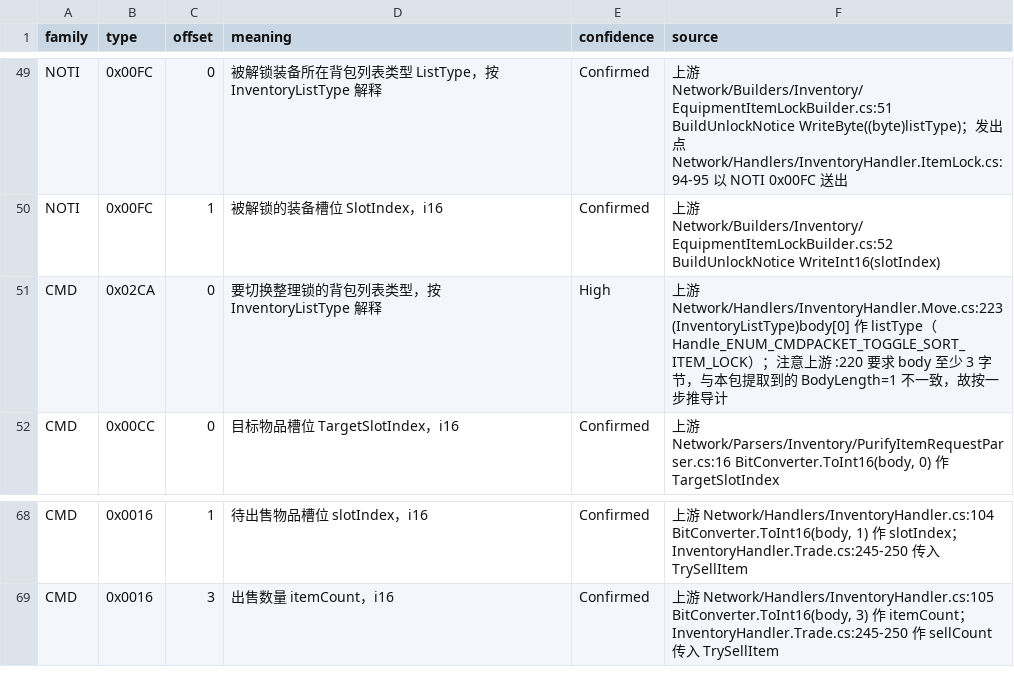
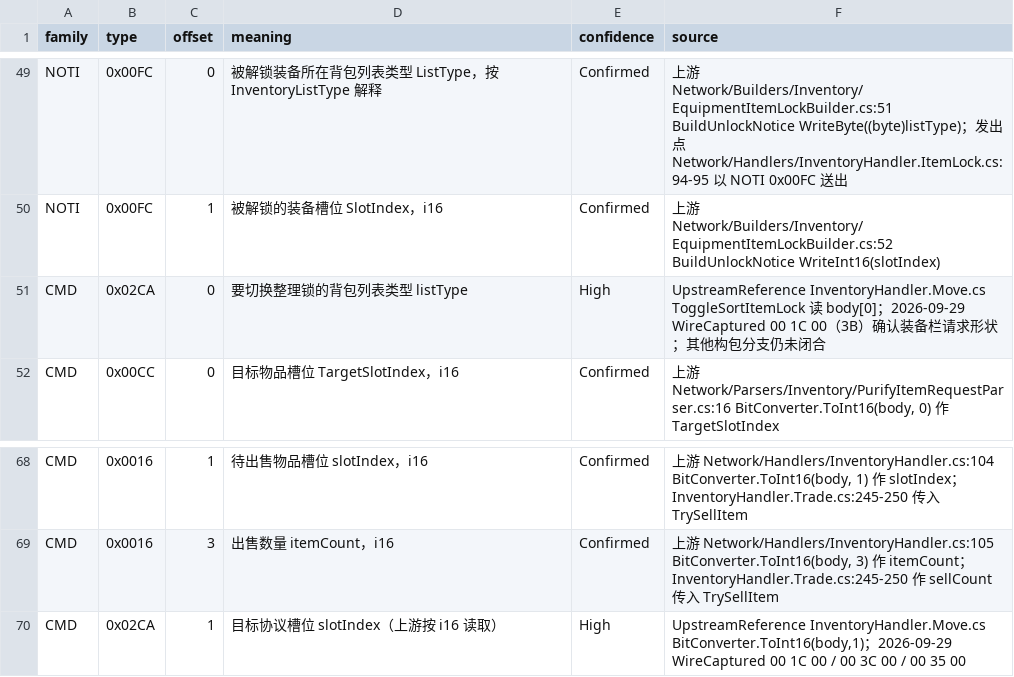
Before and after one commit to Gloria-GK-406/DNF-JP-86-Server, a TSV file: protocol/patterns/data/meanings/17-mixed.tsv, drawn as a sheet; only a part is shown, gaps mark what is left out.

Commit message:
feat(inventory): handle sort lock toggle and unlock

```diff
--- a/protocol/patterns/data/meanings/17-mixed.tsv
+++ b/protocol/patterns/data/meanings/17-mixed.tsv
@@ -50,3 +50,3 @@ NOTI	0x00FC	0	被解锁装备所在背包列表类型 ListType，按 InventoryLi
 NOTI	0x00FC	1	被解锁的装备槽位 SlotIndex，i16	Confirmed	上游 Network/Builders/Inventory/EquipmentItemLockBuilder.cs:52 BuildUnlockNotice WriteInt16(slotIndex)
-CMD	0x02CA	0	要切换整理锁的背包列表类型，按 InventoryListType 解释	High	上游 Network/Handlers/InventoryHandler.Move.cs:223 (InventoryListType)body[0] 作 listType（Handle_ENUM_CMDPACKET_TOGGLE_SORT_ITEM_LOCK）；注意上游 :220 要求 body 至少 3 字节，与本包提取到的 BodyLength=1 不一致，故按一步推导计
+CMD	0x02CA	0	要切换整理锁的背包列表类型 listType	High	UpstreamReference InventoryHandler.Move.cs ToggleSortItemLock 读 body[0]；2026-09-29 WireCaptured 00 1C 00（3B）确认装备栏请求形状；其他构包分支仍未闭合
 CMD	0x00CC	0	目标物品槽位 TargetSlotIndex，i16	Confirmed	上游 Network/Parsers/Inventory/PurifyItemRequestParser.cs:16 BitConverter.ToInt16(body, 0) 作 TargetSlotIndex
@@ -69 +69,2 @@ CMD	0x0016	1	待出售物品槽位 slotIndex，i16	Confirmed	上游 Network/Hand
 CMD	0x0016	3	出售数量 itemCount，i16	Confirmed	上游 Network/Handlers/InventoryHandler.cs:105 BitConverter.ToInt16(body, 3) 作 itemCount；InventoryHandler.Trade.cs:245-250 作 sellCount 传入 TrySellItem
+CMD	0x02CA	1	目标协议槽位 slotIndex（上游按 i16 读取）	High	UpstreamReference InventoryHandler.Move.cs BitConverter.ToInt16(body,1)；2026-09-29 WireCaptured 00 1C 00 / 00 3C 00 / 00 35 00
```
Also changed, not shown: 15 other files.
